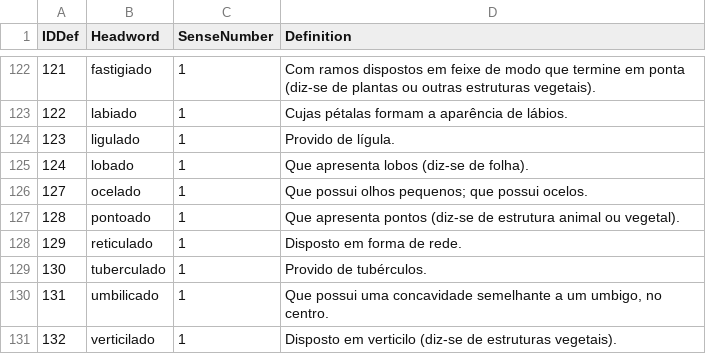
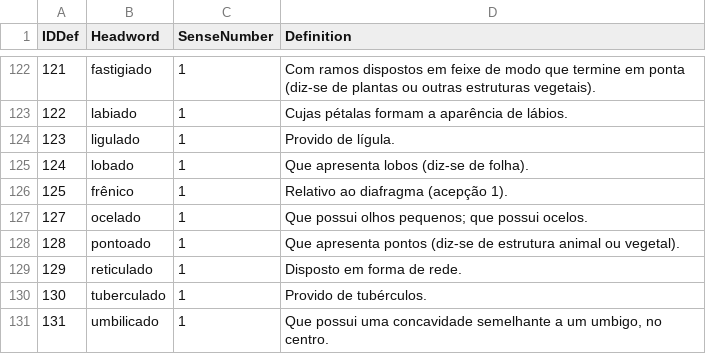
Before and after one commit to fflch/dicbio, a CSV file: data/definitions.csv, drawn as a sheet; only a part is shown, gaps mark what is left out; the shorter side is filled out with more unchanged rows; the diff names each change by its address in the sheet, - before the commit and + after, or states it on an @@ line.

```diff
--- a/data/definitions.csv
+++ b/data/definitions.csv
+row 126: 125 | frênico | 1 | Relativo ao diafragma (acepção 1).
```
Also changed, not shown: data/DadosDoDicionario.csv, data/DicionarioParaSite.csv, 4 other files.
